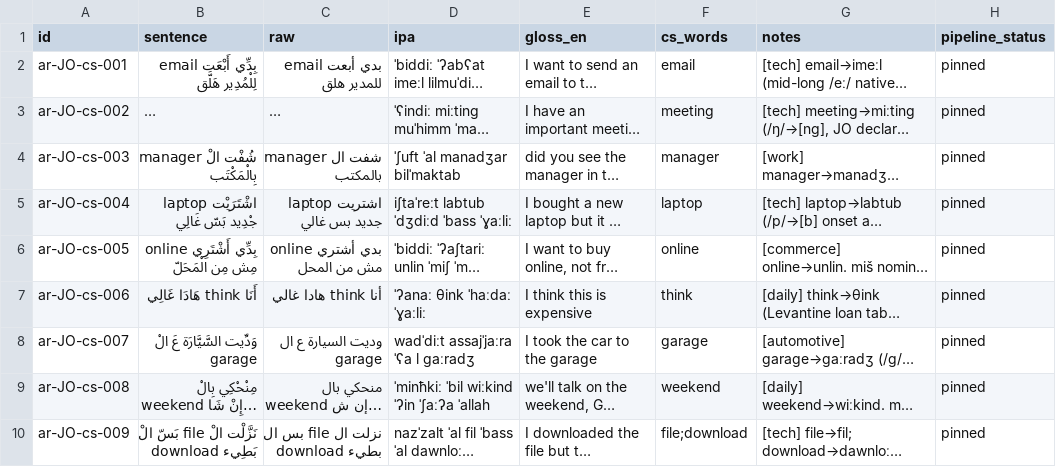
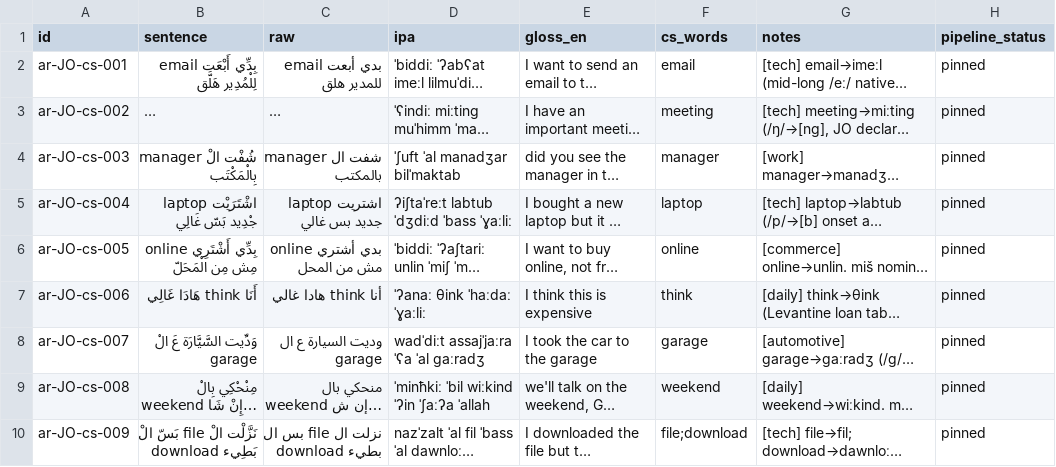
Before and after one commit to TigreGotico/arbtok, a TSV file: data/gold_code_switched/ar-JO.tsv, drawn as a sheet; only a part is shown; long unchanged cells end in …; the diff names each change by its address in the sheet, - before the commit and + after, or states it on an @@ line.

```diff
--- a/data/gold_code_switched/ar-JO.tsv
+++ b/data/gold_code_switched/ar-JO.tsv
-D5 (ipa): iʃtaˈreːt labtub ˈdʒdiːd ˈbass ˈɣaːliː
+D5 (ipa): ʔiʃtaˈreːt labtub ˈdʒdiːd ˈbass ˈɣaːliː
-D8 (ipa): wadˈdiːt assajˈjaːra ˈʕa l ɡaːradʒ
+D8 (ipa): wadˈdiːt assajˈjaːra ˈʕa ˈal ɡaːradʒ
```
Also changed, not shown: data/gold_code_switched/ar-PS.tsv, data/gold_code_switched/ar-YE.tsv, 28 other files.
